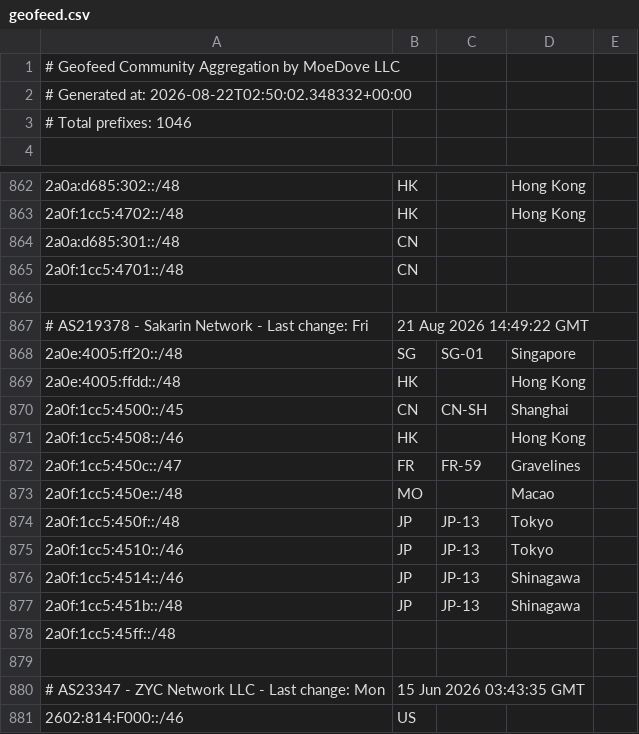
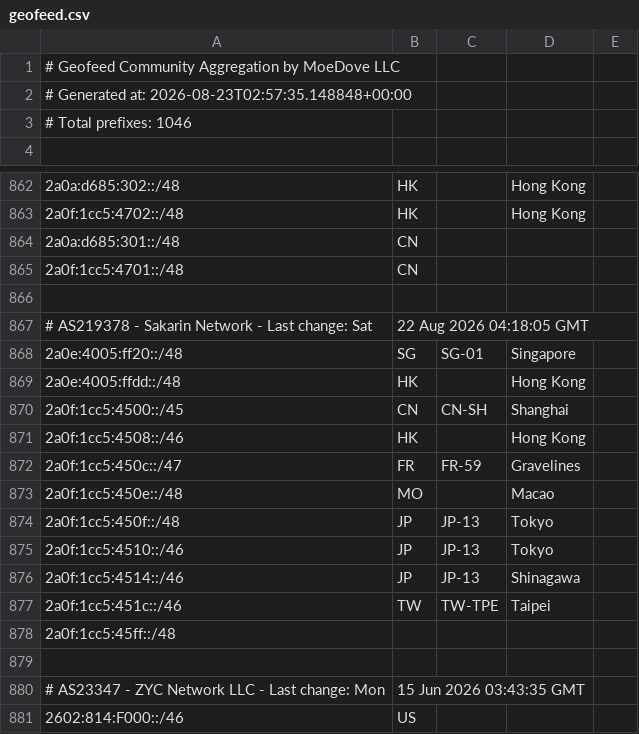
Before and after one commit to MoeDove-LLC/moegeo, a CSV file: output/geofeed.csv, drawn as a sheet; only a part is shown, gaps mark what is left out.

```diff
--- a/output/geofeed.csv
+++ b/output/geofeed.csv
@@ -1,3 +1,3 @@
 # Geofeed Community Aggregation by MoeDove LLC
-# Generated at: 2026-08-22T02:50:02.348332+00:00
+# Generated at: 2026-08-23T02:57:35.148848+00:00
 # Total prefixes: 1046
@@ -866,3 +866,3 @@
 
-# AS219378 - Sakarin Network - Last change: Fri, 21 Aug 2026 14:49:22 GMT
+# AS219378 - Sakarin Network - Last change: Sat, 22 Aug 2026 04:18:05 GMT
 2a0e:4005:ff20::/48,SG,SG-01,Singapore,
@@ -876,3 +876,3 @@
 2a0f:1cc5:4514::/46,JP,JP-13,Shinagawa,
-2a0f:1cc5:451b::/48,JP,JP-13,Shinagawa,
+2a0f:1cc5:451c::/46,TW,TW-TPE,Taipei,
 2a0f:1cc5:45ff::/48,,,,
```
